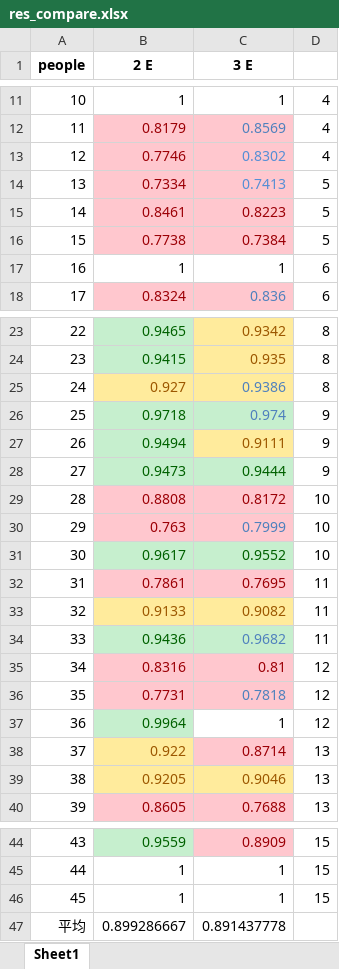
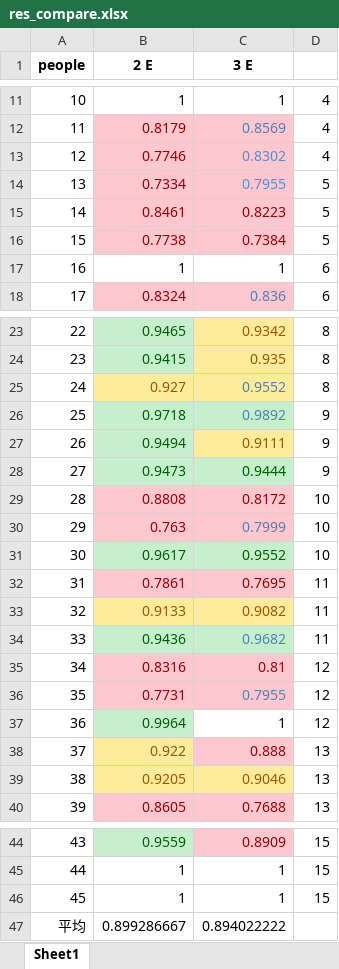
Before and after one commit to HANYIIK/Finegrained_GNN, an Excel workbook: 3_experts_res/SEED/res_compare.xlsx, sheet Sheet1, drawn as a sheet; only a part is shown, gaps mark what is left out; values as stored, in another font and other column widths than the file's, no borders; the diff names each change by its address in the sheet, - before the commit and + after, or states it on an @@ line.

```diff
--- a/3_experts_res/SEED/res_compare.xlsx (sheet Sheet1)
+++ b/3_experts_res/SEED/res_compare.xlsx (sheet Sheet1)
-C14 (3 E): 0.7413
+C14 (3 E): 0.7955
-C25 (3 E): 0.9386
+C25 (3 E): 0.9552
-C26 (3 E): 0.974
+C26 (3 E): 0.9892
-C36 (3 E): 0.7818
+C36 (3 E): 0.7955
-C38 (3 E): 0.8714
+C38 (3 E): 0.888
-C47 (3 E): 0.891437778
+C47 (3 E): 0.894022222
```
Also changed, not shown: 3_experts_res/SEED/res.xlsx, 3_experts_res/SEED/result.xlsx, 10 other files.
